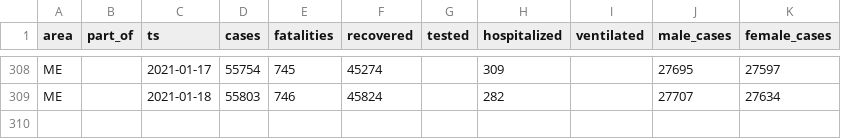
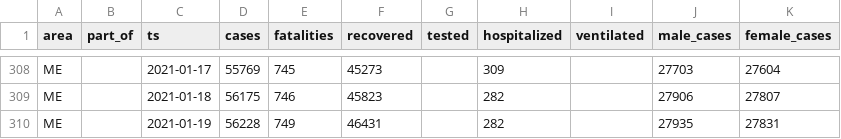
Before and after one commit to aleksandar-jovicic/COVID19-Montenegro, a CSV file: data_me.csv, drawn as a sheet; only a part is shown, gaps mark what is left out; the diff covers the shown part only; the diff names each change by its address in the sheet, - before the commit and + after, or states it on an @@ line.

```diff
--- a/data_me.csv
+++ b/data_me.csv
-D308 (cases): 55754
+D308 (cases): 55769
-F308 (recovered): 45274
+F308 (recovered): 45273
-J308 (male_cases): 27695
+J308 (male_cases): 27703
-K308 (female_cases): 27597
+K308 (female_cases): 27604
-D309 (cases): 55803
+D309 (cases): 56175
-F309 (recovered): 45824
+F309 (recovered): 45823
-J309 (male_cases): 27707
+J309 (male_cases): 27906
-K309 (female_cases): 27634
+K309 (female_cases): 27807
+row 310: ME |  | 2021-01-19 | 56228 | 749 | 46431 |  | 282 |  | 27935 | 27831
```
Also changed, not shown: 29 edited cells elsewhere in this file, timeseries.csv.
